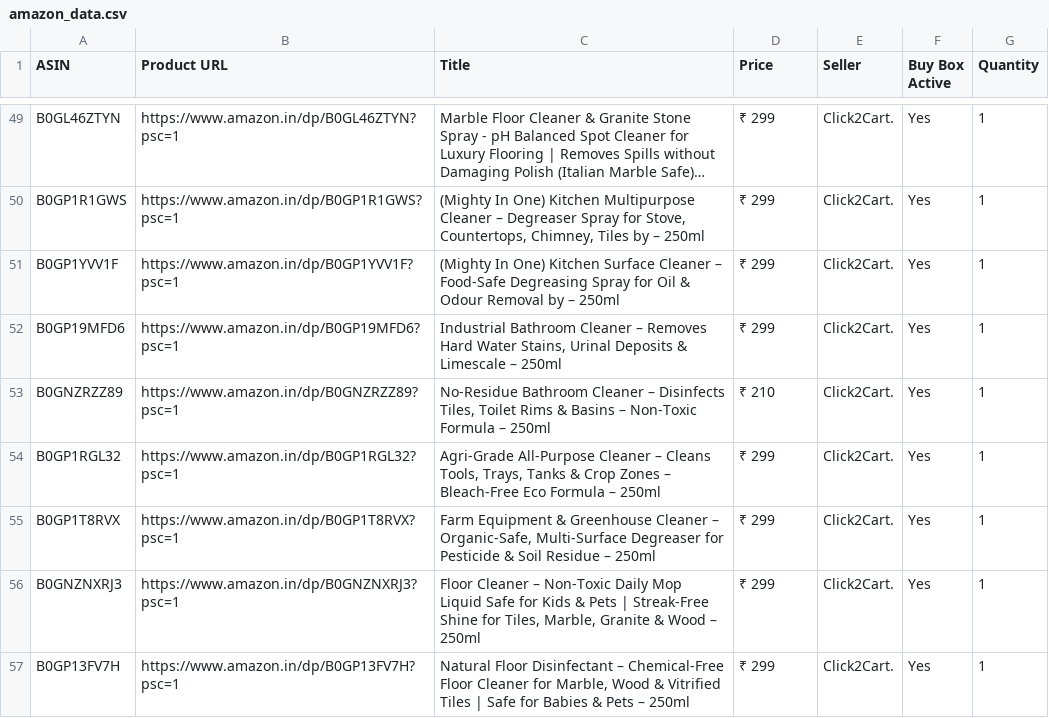
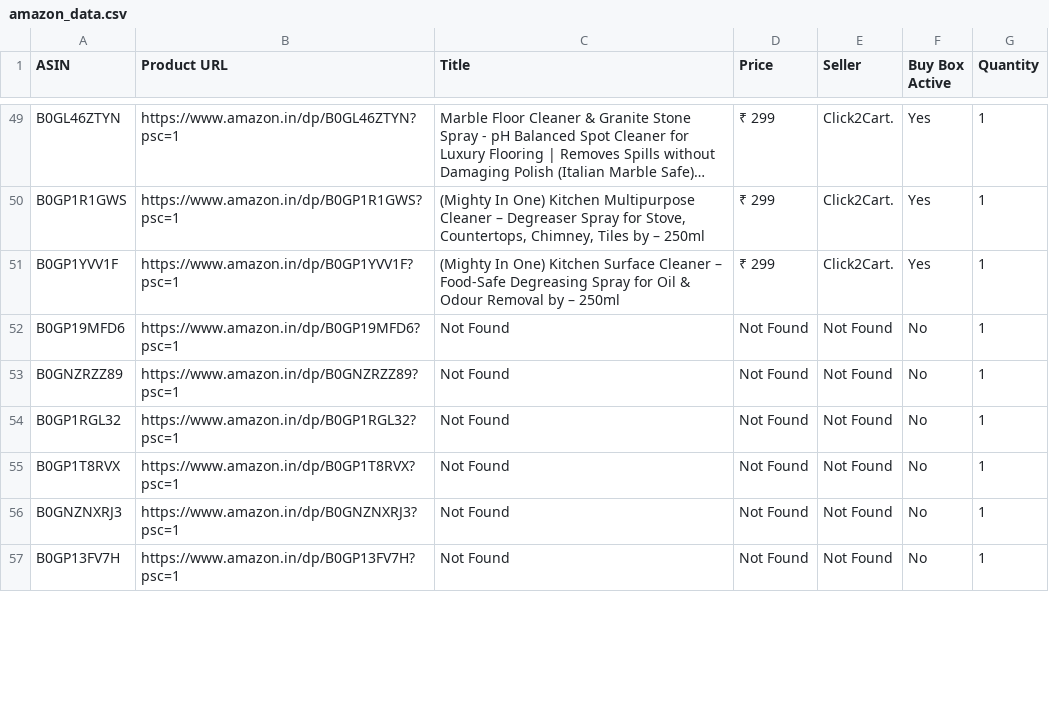
Before and after one commit to egaurav006/amazon-scraper, a CSV file: amazon_data.csv, drawn as a sheet; only a part is shown, gaps mark what is left out; long unchanged cells end in …; the diff covers the shown part only.

```diff
--- a/amazon_data.csv
+++ b/amazon_data.csv
@@ -51,7 +51,7 @@ B0GP1R1GWS,https://www.amazon.in/dp/B0GP1R1GWS?psc=1,"(Mighty In One) Kitchen Mu
 B0GP1YVV1F,https://www.amazon.in/dp/B0GP1YVV1F?psc=1,(Mighty In One) Kitchen Surface Cleaner – Food-Safe Degreasing Spray for Oil & Odour Removal by – 250ml,₹ 299,Click2Cart.,Yes,1
-B0GP19MFD6,https://www.amazon.in/dp/B0GP19MFD6?psc=1,"Industrial Bathroom Cleaner – Removes Hard Water Stains, Urinal Deposits & Limescale – 250ml",₹ 299,Click2Cart.,Yes,1
-B0GNZRZZ89,https://www.amazon.in/dp/B0GNZRZZ89?psc=1,"No-Residue Bathroom Cleaner – Disinfects Tiles, Toilet Rims & Basins – Non-Toxic Formula – 250ml",₹ 210,Click2Cart.,Yes,1
-B0GP1RGL32,https://www.amazon.in/dp/B0GP1RGL32?psc=1,"Agri-Grade All-Purpose Cleaner – Cleans Tools, Trays, Tanks & Crop Zones – Bleach-Free Eco Formula – 250ml",₹ 299,Click2Cart.,Yes,1
-B0GP1T8RVX,https://www.amazon.in/dp/B0GP1T8RVX?psc=1,"Farm Equipment & Greenhouse Cleaner – Organic-Safe, Multi-Surface Degreaser for Pesticide & Soil Residue – 250ml",₹ 299,Click2Cart.,Yes,1
-B0GNZNXRJ3,https://www.amazon.in/dp/B0GNZNXRJ3?psc=1,"Floor Cleaner – Non-Toxic Daily Mop Liquid Safe for Kids & Pets | Streak-Free Shine for Tiles, Marble, Granite & Wood – 250ml",₹ 299,Click2Cart.,Yes,1
-B0GP13FV7H,https://www.amazon.in/dp/B0GP13FV7H?psc=1,"Natural Floor Disinfectant – Chemical-Free Floor Cleaner for Marble, Wood & Vitrified Tiles | Safe for Babies & Pets – 250ml",₹ 299,Click2Cart.,Yes,1
+B0GP19MFD6,https://www.amazon.in/dp/B0GP19MFD6?psc=1,Not Found,Not Found,Not Found,No,1
+B0GNZRZZ89,https://www.amazon.in/dp/B0GNZRZZ89?psc=1,Not Found,Not Found,Not Found,No,1
+B0GP1RGL32,https://www.amazon.in/dp/B0GP1RGL32?psc=1,Not Found,Not Found,Not Found,No,1
+B0GP1T8RVX,https://www.amazon.in/dp/B0GP1T8RVX?psc=1,Not Found,Not Found,Not Found,No,1
+B0GNZNXRJ3,https://www.amazon.in/dp/B0GNZNXRJ3?psc=1,Not Found,Not Found,Not Found,No,1
+B0GP13FV7H,https://www.amazon.in/dp/B0GP13FV7H?psc=1,Not Found,Not Found,Not Found,No,1
```
Also changed, not shown: 173 edited cells elsewhere in this file.
